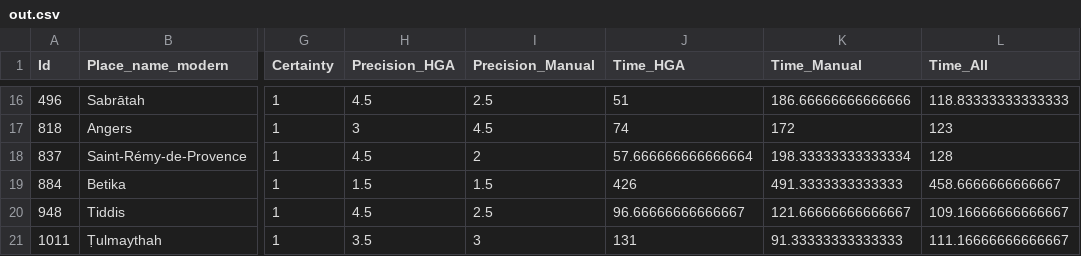
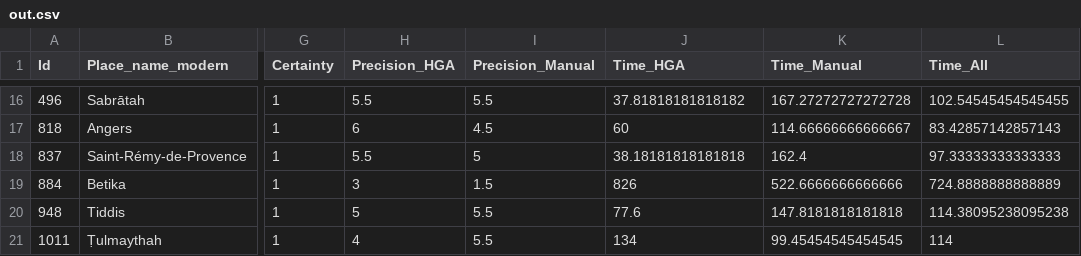
Before and after one commit to adammertel/historical-geocoding-assistant, a CSV file: testing/out.csv, drawn as a sheet; only a part is shown, gaps mark what is left out; the diff covers the shown part only; the diff names each change by its address in the sheet, - before the commit and + after, or states it on an @@ line.

```diff
--- a/testing/out.csv
+++ b/testing/out.csv
-H16 (Precision_HGA): 4.5
+H16 (Precision_HGA): 5.5
-I16 (Precision_Manual): 2.5
+I16 (Precision_Manual): 5.5
-J16 (Time_HGA): 51
+J16 (Time_HGA): 37.81818181818182
-K16 (Time_Manual): 186.66666666666666
+K16 (Time_Manual): 167.27272727272728
-L16 (Time_All): 118.83333333333333
+L16 (Time_All): 102.54545454545455
-H17 (Precision_HGA): 3
+H17 (Precision_HGA): 6
-J17 (Time_HGA): 74
+J17 (Time_HGA): 60
-K17 (Time_Manual): 172
+K17 (Time_Manual): 114.66666666666667
-L17 (Time_All): 123
+L17 (Time_All): 83.42857142857143
-H18 (Precision_HGA): 4.5
+H18 (Precision_HGA): 5.5
-I18 (Precision_Manual): 2
+I18 (Precision_Manual): 5
-J18 (Time_HGA): 57.666666666666664
+J18 (Time_HGA): 38.18181818181818
-K18 (Time_Manual): 198.33333333333334
+K18 (Time_Manual): 162.4
-L18 (Time_All): 128
+L18 (Time_All): 97.33333333333333
-H19 (Precision_HGA): 1.5
+H19 (Precision_HGA): 3
-J19 (Time_HGA): 426
+J19 (Time_HGA): 826
-K19 (Time_Manual): 491.3333333333333
+K19 (Time_Manual): 522.6666666666666
-L19 (Time_All): 458.6666666666667
+L19 (Time_All): 724.8888888888889
-H20 (Precision_HGA): 4.5
+H20 (Precision_HGA): 5
-I20 (Precision_Manual): 2.5
+I20 (Precision_Manual): 5.5
-J20 (Time_HGA): 96.66666666666667
+J20 (Time_HGA): 77.6
-K20 (Time_Manual): 121.66666666666667
+K20 (Time_Manual): 147.8181818181818
-L20 (Time_All): 109.16666666666667
+L20 (Time_All): 114.38095238095238
-H21 (Precision_HGA): 3.5
+H21 (Precision_HGA): 4
-I21 (Precision_Manual): 3
+I21 (Precision_Manual): 5.5
-J21 (Time_HGA): 131
+J21 (Time_HGA): 134
-K21 (Time_Manual): 91.33333333333333
+K21 (Time_Manual): 99.45454545454545
-L21 (Time_All): 111.16666666666667
+L21 (Time_All): 114
```
Also changed, not shown: 64 edited cells elsewhere in this file, testing/results - coded.csv, testing/results - users.csv, 2 other files.
